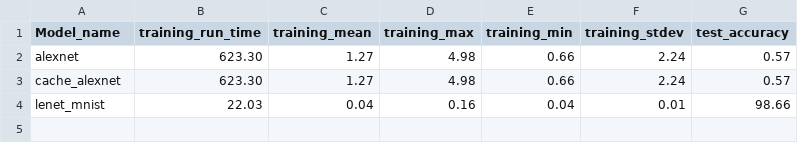
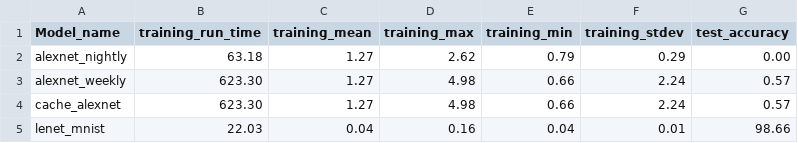
Before and after one commit to LLNL/lbann, a CSV file: bamboo/integration_tests/expected_values/expected_performance_gcc4_catalyst.csv, drawn as a sheet; addresses are those after the commit; the diff names each change by its address in the sheet, - before the commit and + after, or states it on an @@ line.

```diff
--- a/bamboo/integration_tests/expected_values/expected_performance_gcc4_catalyst.csv
+++ b/bamboo/integration_tests/expected_values/expected_performance_gcc4_catalyst.csv
+row 2: alexnet_nightly | 63.18 | 1.27 | 2.62 | 0.79 | 0.29 | 0.00
-A3 (Model_name): alexnet
+A3 (Model_name): alexnet_weekly
```
Also changed, not shown: bamboo/integration_tests/expected_values/expected_conv_autoencoder_imagenet_objective_functions_catalyst.csv, bamboo/integration_tests/expected_values/expected_conv_autoencoder_imagenet_objective_functions_ray.csv, 13 other files.
